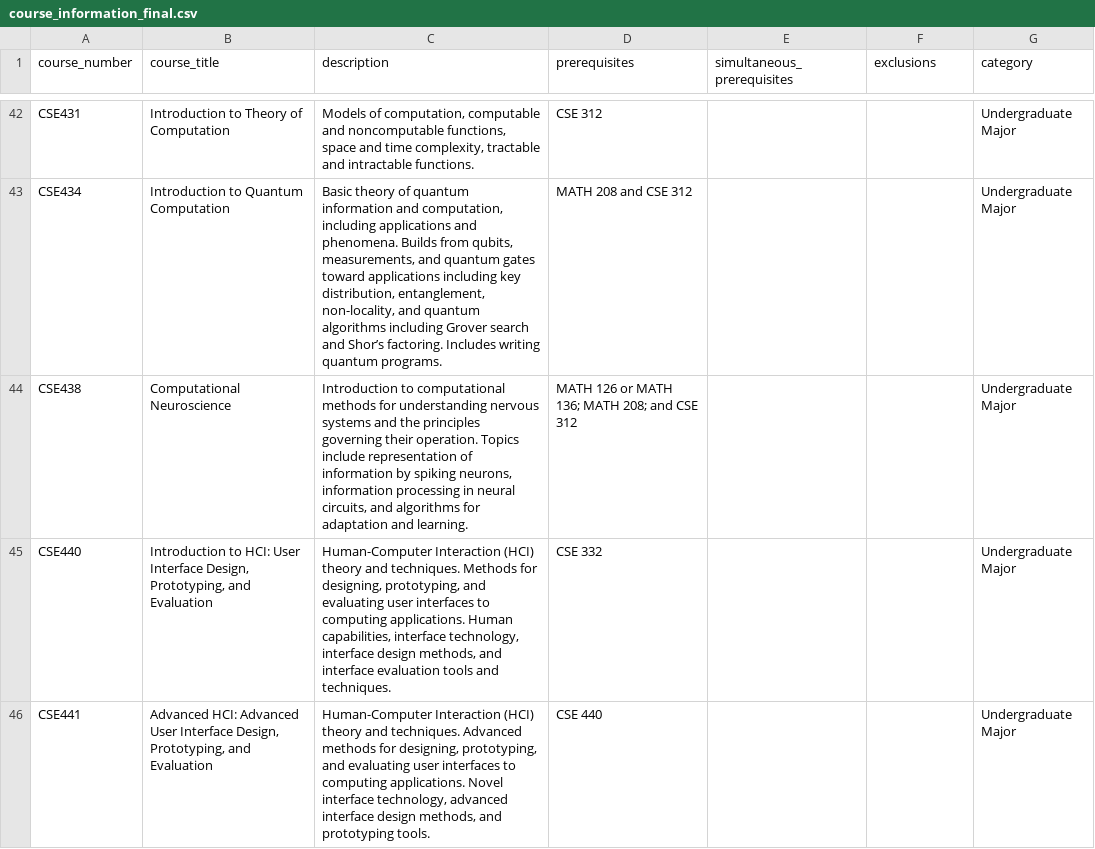
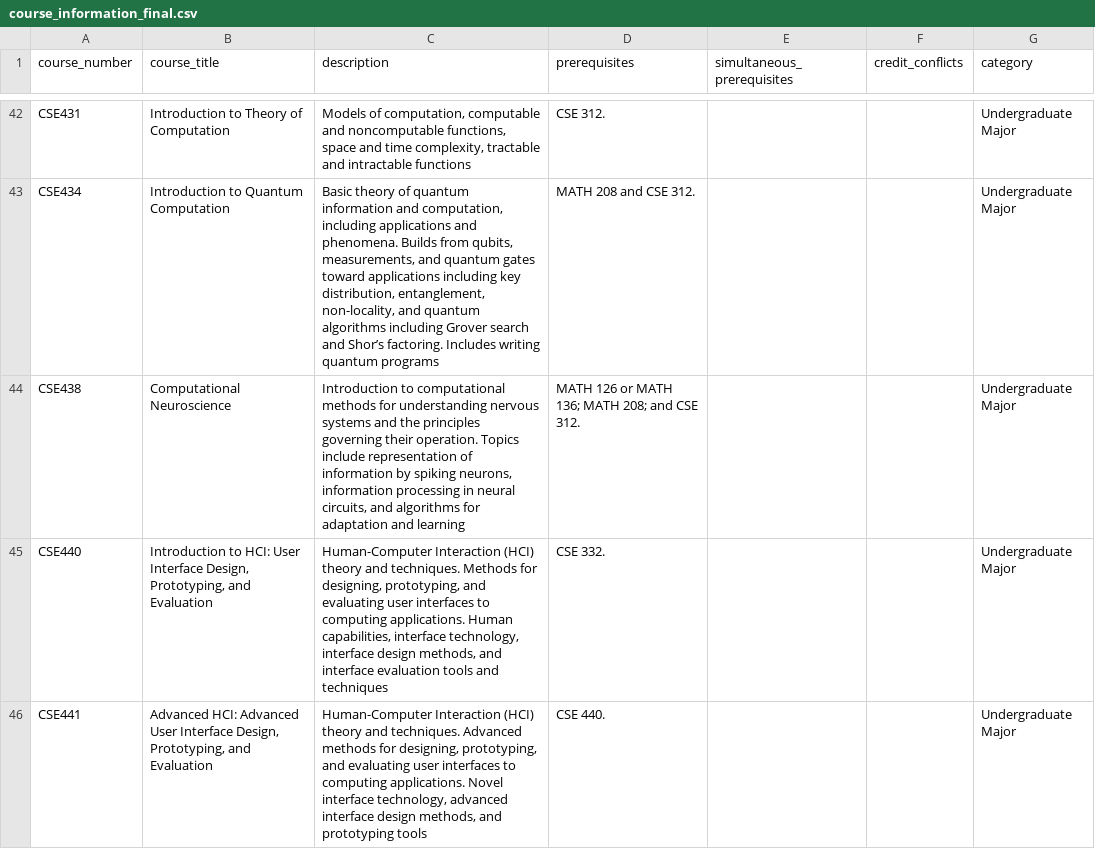
Before and after one commit to anika-222/HuskyTrack, a CSV file: course_information_final.csv, drawn as a sheet; only a part is shown, gaps mark what is left out; the diff covers the shown part only; the diff names each change by its address in the sheet, - before the commit and + after, or states it on an @@ line.

Commit message:
Final improvements to course scraper
- Renamed 'exclusions' column to 'credit_conflicts' for clarity
- Fixed grade requirement extraction to show 'either' + course list

```diff
--- a/course_information_final.csv
+++ b/course_information_final.csv
-F1: exclusions
+F1: credit_conflicts
-C42 (description): …and intractable functions.
+C42 (description): …and intractable functions
-D42 (prerequisites): CSE 312
+D42 (prerequisites): CSE 312.
-C43 (description): …writing quantum programs.
+C43 (description): …writing quantum programs
-D43 (prerequisites): MATH 208 and CSE 312
+D43 (prerequisites): MATH 208 and CSE 312.
-C44 (description): …adaptation and learning.
+C44 (description): …adaptation and learning
-D44 (prerequisites): MATH 126 or MATH 136; MATH 208; and CSE 312
+D44 (prerequisites): MATH 126 or MATH 136; MATH 208; and CSE 312.
-C45 (description): …tools and techniques.
+C45 (description): …tools and techniques
-D45 (prerequisites): CSE 332
+D45 (prerequisites): CSE 332.
-C46 (description): …and prototyping tools.
+C46 (description): …and prototyping tools
-D46 (prerequisites): CSE 440
+D46 (prerequisites): CSE 440.
```
Also changed, not shown: 90 edited cells elsewhere in this file, 1 other file.
